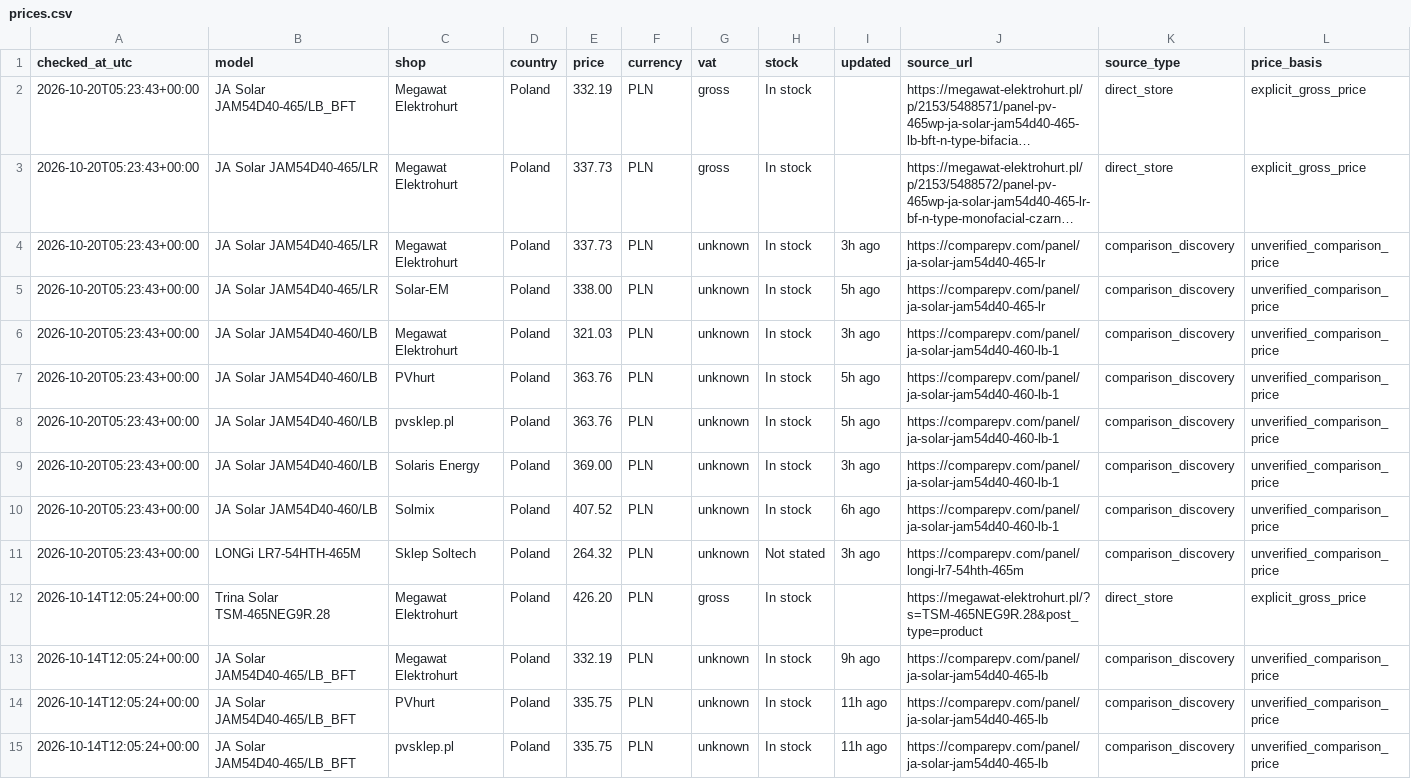
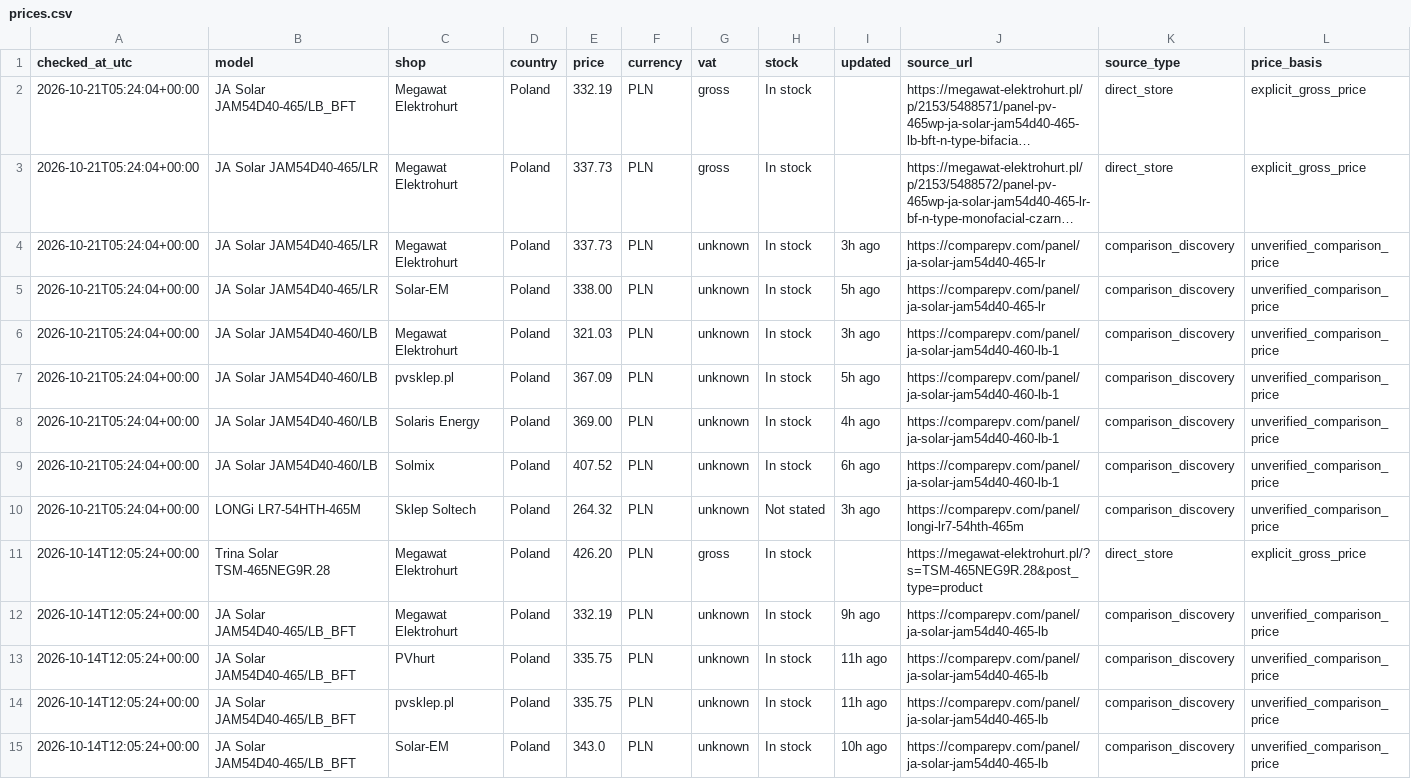
Before and after one commit to blotunga-prog/pv-price-monitor, a CSV file: data/prices.csv, drawn as a sheet; only a part is shown; the shorter side is filled out with more unchanged rows; long unchanged cells end in …; removed rows and columns are numbered as before the commit, all else as after; rows hold the shown columns only; the diff names each change by its address in the sheet, - before the commit and + after, or states it on an @@ line.

```diff
--- a/data/prices.csv
+++ b/data/prices.csv
-A2:A6 (checked_at_utc): 2026-10-20T05:23:43+00:00
+A2:A6 (checked_at_utc): 2026-10-21T05:24:04+00:00
-row 7: 2026-10-20T05:23:43+00:00 | JA Solar JAM54D40-460/LB | PVhurt | Poland | 363.76 | PLN | unknown | In stock | 5h ago | https://comparepv.com/panel/ja-solar-jam54d40-460-lb-1 | comparison_discovery | unverified_comparison_price
-A7:A10 (checked_at_utc): 2026-10-20T05:23:43+00:00
+A7:A10 (checked_at_utc): 2026-10-21T05:24:04+00:00
-E7 (price): 363.76
+E7 (price): 367.09
-I8 (updated): 3h ago
+I8 (updated): 4h ago
```
Also changed, not shown: data/price_history.csv.
